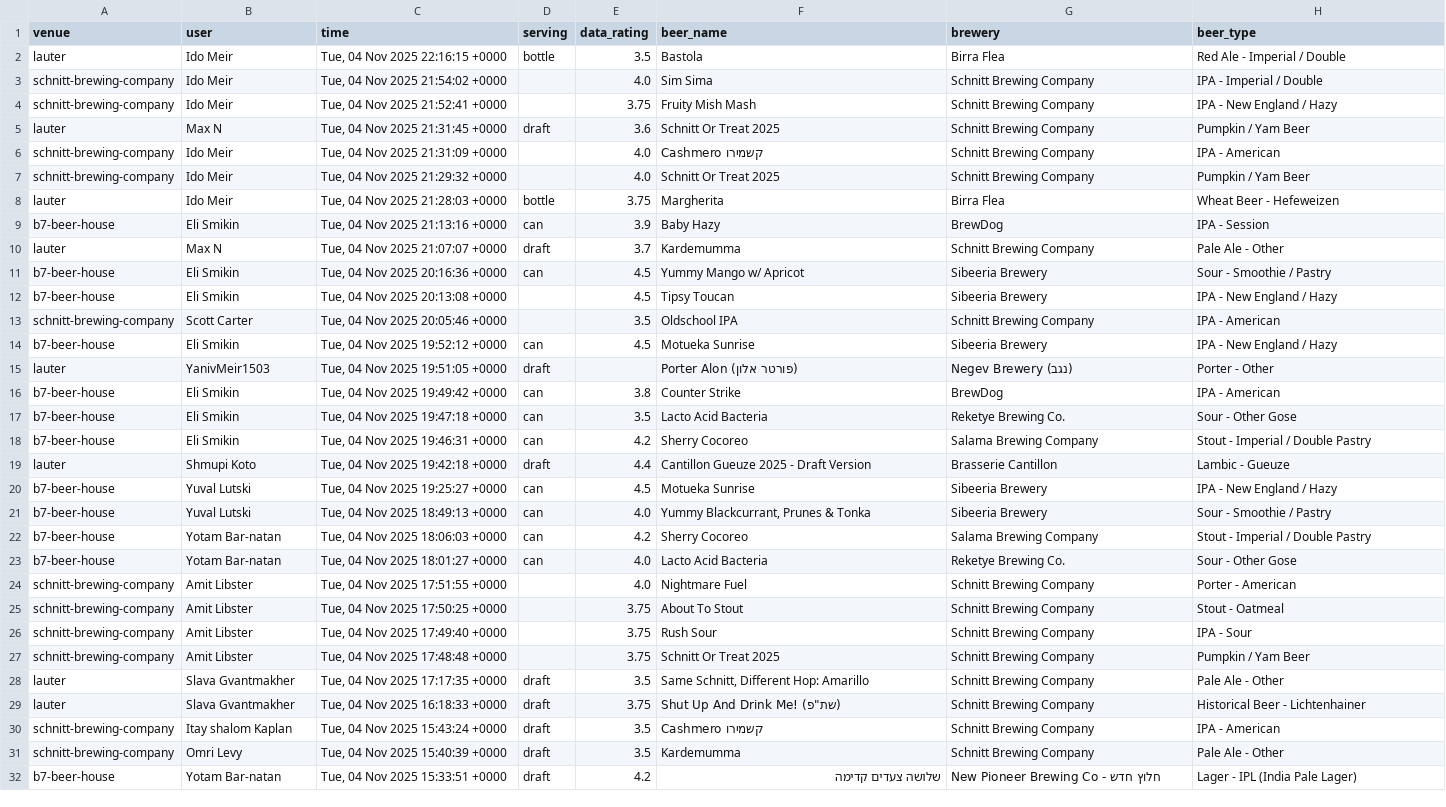
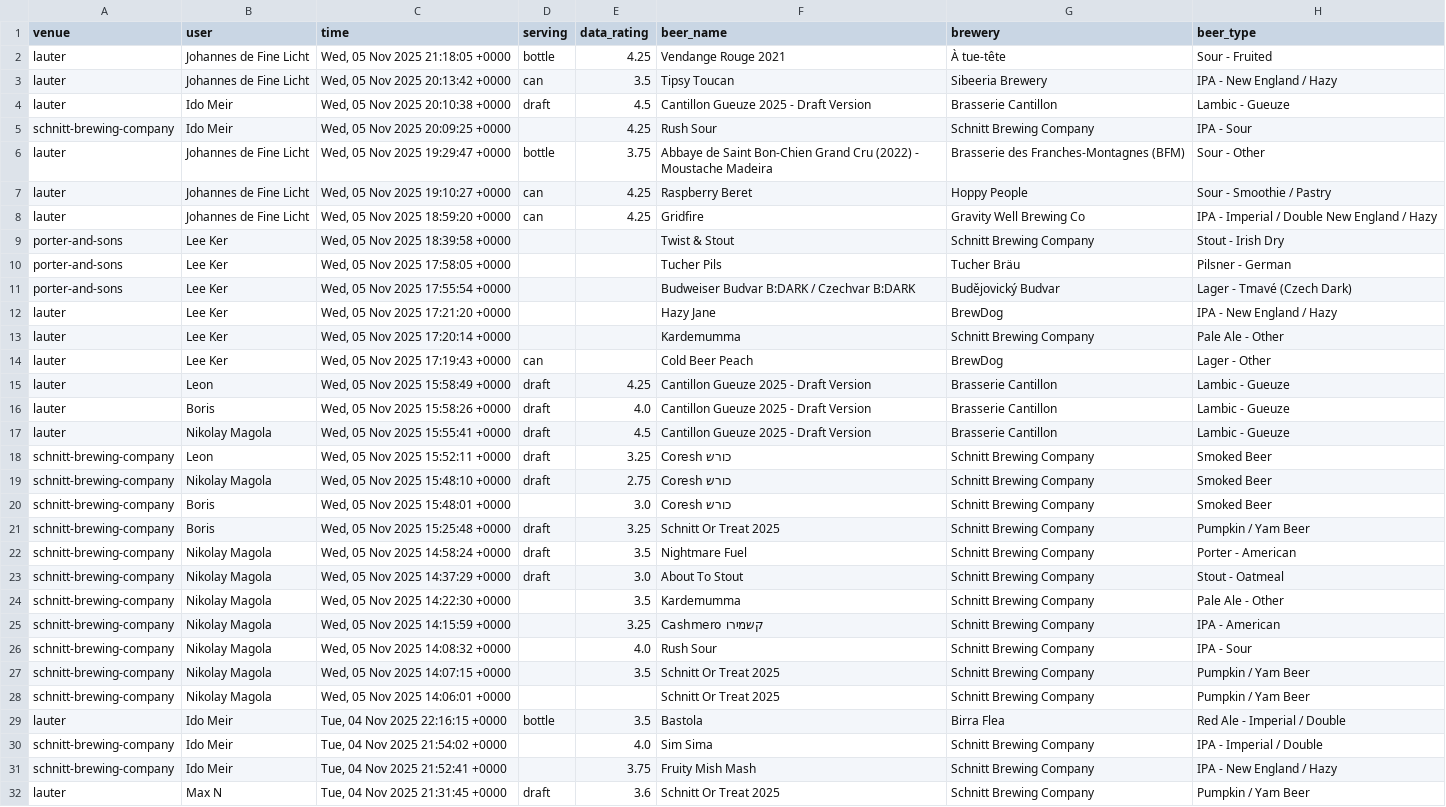
Before and after one commit to shipgeorge/tappd-stats, a CSV file: venues_database.csv, drawn as a sheet; only a part is shown; the shorter side is filled out with more unchanged rows; the diff covers the shown part only; the diff names each change by its address in the sheet, - before the commit and + after, or states it on an @@ line.

```diff
--- a/venues_database.csv
+++ b/venues_database.csv
+row 2: lauter | Johannes de Fine Licht | Wed, 05 Nov 2025 21:18:05 +0000 | bottle | 4.25 | Vendange Rouge 2021 | À tue-tête | Sour - Fruited
+row 3: lauter | Johannes de Fine Licht | Wed, 05 Nov 2025 20:13:42 +0000 | can | 3.5 | Tipsy Toucan | Sibeeria Brewery | IPA - New England / Hazy
+row 4: lauter | Ido Meir | Wed, 05 Nov 2025 20:10:38 +0000 | draft | 4.5 | Cantillon Gueuze 2025 - Draft Version | Brasserie Cantillon | Lambic - Gueuze
+row 5: schnitt-brewing-company | Ido Meir | Wed, 05 Nov 2025 20:09:25 +0000 |  | 4.25 | Rush Sour | Schnitt Brewing Company | IPA - Sour
+row 6: lauter | Johannes de Fine Licht | Wed, 05 Nov 2025 19:29:47 +0000 | bottle | 3.75 | Abbaye de Saint Bon-Chien Grand Cru (2022) - Moustache Madeira | Brasserie des Franches-Montagnes (BFM) | Sour - Other
+row 7: lauter | Johannes de Fine Licht | Wed, 05 Nov 2025 19:10:27 +0000 | can | 4.25 | Raspberry Beret | Hoppy People | Sour - Smoothie / Pastry
+row 8: lauter | Johannes de Fine Licht | Wed, 05 Nov 2025 18:59:20 +0000 | can | 4.25 | Gridfire | Gravity Well Brewing Co | IPA - Imperial / Double New England / Hazy
+row 9: porter-and-sons | Lee Ker | Wed, 05 Nov 2025 18:39:58 +0000 |  |  | Twist & Stout | Schnitt Brewing Company | Stout - Irish Dry
+row 10: porter-and-sons | Lee Ker | Wed, 05 Nov 2025 17:58:05 +0000 |  |  | Tucher Pils | Tucher Bräu | Pilsner - German
+row 11: porter-and-sons | Lee Ker | Wed, 05 Nov 2025 17:55:54 +0000 |  |  | Budweiser Budvar B:DARK / Czechvar B:DARK | Budějovický Budvar | Lager - Tmavé (Czech Dark)
+row 12: lauter | Lee Ker | Wed, 05 Nov 2025 17:21:20 +0000 |  |  | Hazy Jane | BrewDog | IPA - New England / Hazy
+row 13: lauter | Lee Ker | Wed, 05 Nov 2025 17:20:14 +0000 |  |  | Kardemumma | Schnitt Brewing Company | Pale Ale - Other
+row 14: lauter | Lee Ker | Wed, 05 Nov 2025 17:19:43 +0000 | can |  | Cold Beer Peach | BrewDog | Lager - Other
+row 15: lauter | Leon | Wed, 05 Nov 2025 15:58:49 +0000 | draft | 4.25 | Cantillon Gueuze 2025 - Draft Version | Brasserie Cantillon | Lambic - Gueuze
+row 16: lauter | Boris | Wed, 05 Nov 2025 15:58:26 +0000 | draft | 4.0 | Cantillon Gueuze 2025 - Draft Version | Brasserie Cantillon | Lambic - Gueuze
+row 17: lauter | Nikolay Magola | Wed, 05 Nov 2025 15:55:41 +0000 | draft | 4.5 | Cantillon Gueuze 2025 - Draft Version | Brasserie Cantillon | Lambic - Gueuze
+row 18: schnitt-brewing-company | Leon | Wed, 05 Nov 2025 15:52:11 +0000 | draft | 3.25 | Coresh כורש | Schnitt Brewing Company | Smoked Beer
+row 19: schnitt-brewing-company | Nikolay Magola | Wed, 05 Nov 2025 15:48:10 +0000 | draft | 2.75 | Coresh כורש | Schnitt Brewing Company | Smoked Beer
+row 20: schnitt-brewing-company | Boris | Wed, 05 Nov 2025 15:48:01 +0000 |  | 3.0 | Coresh כורש | Schnitt Brewing Company | Smoked Beer
+row 21: schnitt-brewing-company | Boris | Wed, 05 Nov 2025 15:25:48 +0000 | draft | 3.25 | Schnitt Or Treat 2025 | Schnitt Brewing Company | Pumpkin / Yam Beer
+row 22: schnitt-brewing-company | Nikolay Magola | Wed, 05 Nov 2025 14:58:24 +0000 | draft | 3.5 | Nightmare Fuel | Schnitt Brewing Company | Porter - American
+row 23: schnitt-brewing-company | Nikolay Magola | Wed, 05 Nov 2025 14:37:29 +0000 | draft | 3.0 | About To Stout | Schnitt Brewing Company | Stout - Oatmeal
+row 24: schnitt-brewing-company | Nikolay Magola | Wed, 05 Nov 2025 14:22:30 +0000 |  | 3.5 | Kardemumma | Schnitt Brewing Company | Pale Ale - Other
+row 25: schnitt-brewing-company | Nikolay Magola | Wed, 05 Nov 2025 14:15:59 +0000 |  | 3.25 | Cashmero קשמירו | Schnitt Brewing Company | IPA - American
+row 26: schnitt-brewing-company | Nikolay Magola | Wed, 05 Nov 2025 14:08:32 +0000 |  | 4.0 | Rush Sour | Schnitt Brewing Company | IPA - Sour
+row 27: schnitt-brewing-company | Nikolay Magola | Wed, 05 Nov 2025 14:07:15 +0000 |  | 3.5 | Schnitt Or Treat 2025 | Schnitt Brewing Company | Pumpkin / Yam Beer
+row 28: schnitt-brewing-company | Nikolay Magola | Wed, 05 Nov 2025 14:06:01 +0000 |  |  | Schnitt Or Treat 2025 | Schnitt Brewing Company | Pumpkin / Yam Beer
```
Also changed, not shown: 3 moved rows elsewhere in this file, 1 other file.
